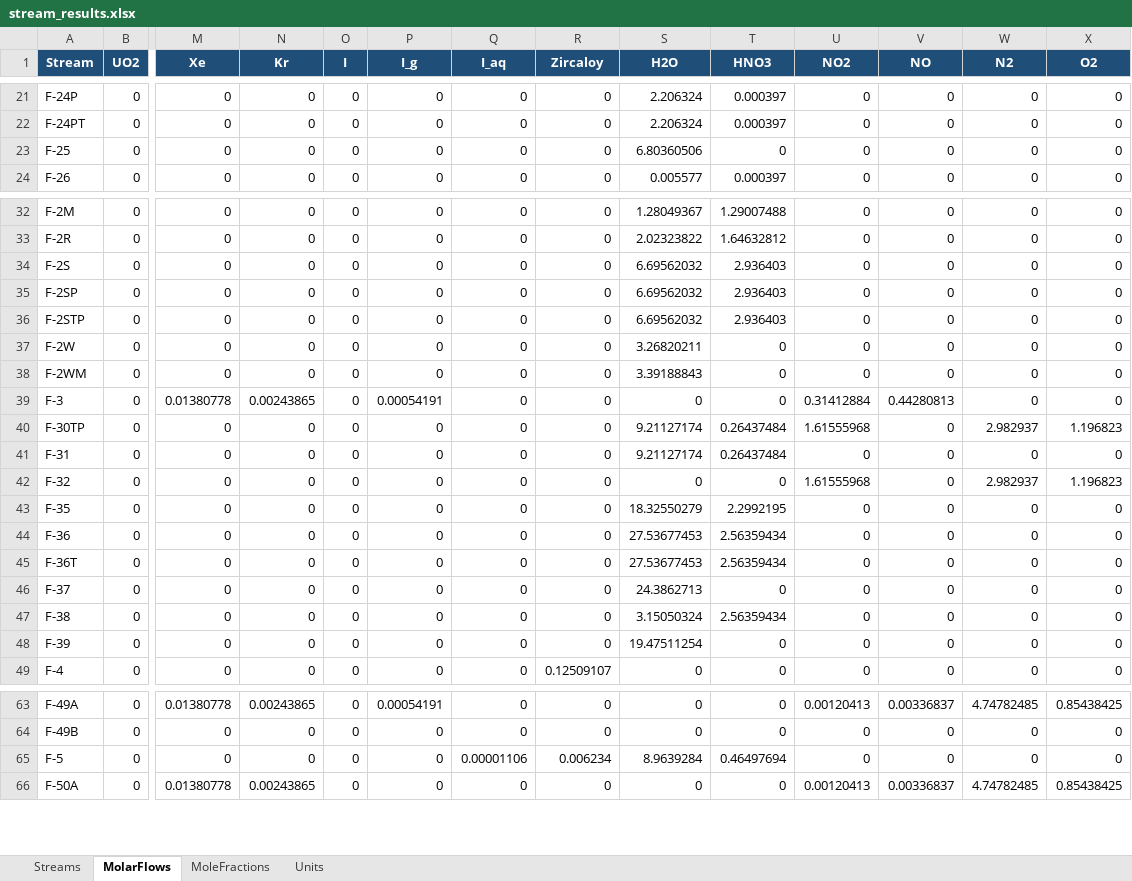
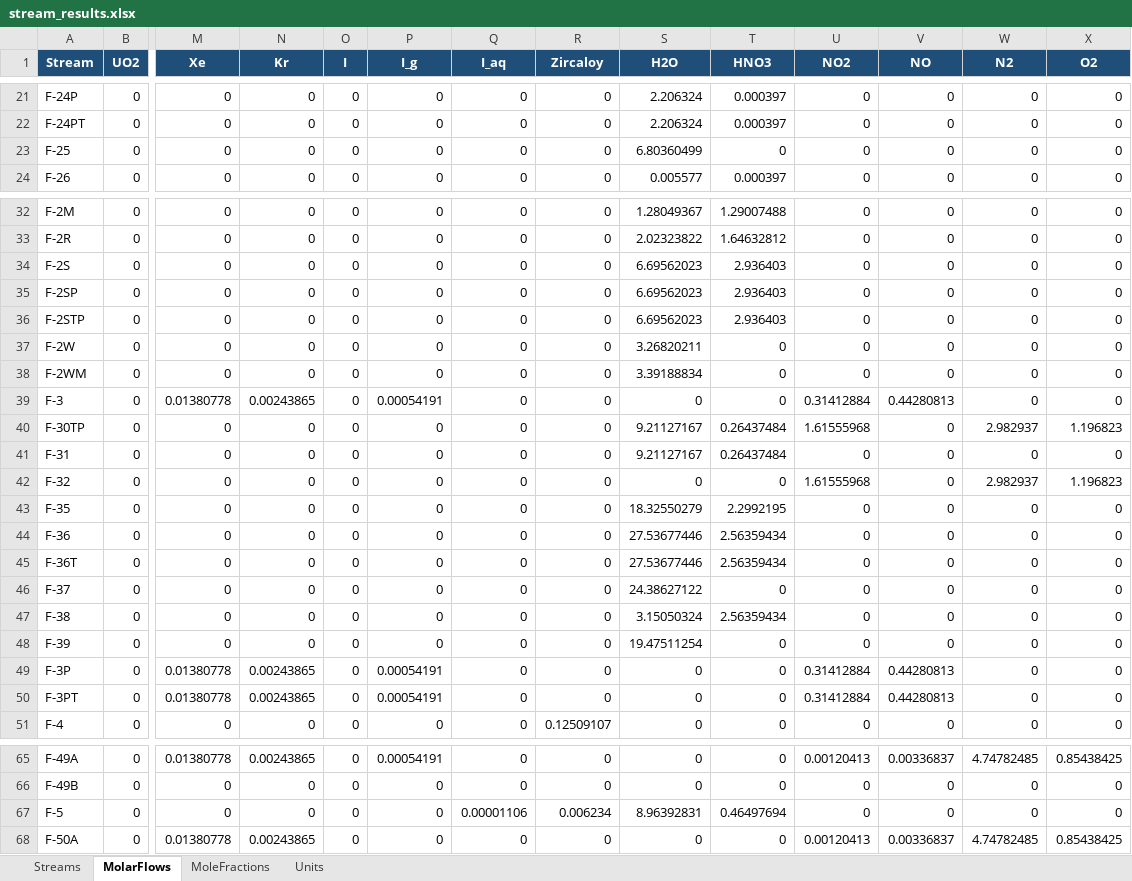
Before and after one commit to cweston112/Flowsheeting-FYD-project, an Excel workbook: process_sim/results/stream_results.xlsx, sheet MolarFlows, drawn as a sheet; only a part is shown, gaps mark what is left out; values as stored, in another font and other column widths than the file's, no borders; addresses are those after the commit; rows hold the shown columns only; the diff covers the shown part only; the diff names each change by its address in the sheet, - before the commit and + after, or states it on an @@ line.

```diff
--- a/process_sim/results/stream_results.xlsx (sheet MolarFlows)
+++ b/process_sim/results/stream_results.xlsx (sheet MolarFlows)
-S23 (H2O): 6.80360506
+S23 (H2O): 6.80360499
-S34:S36 (H2O): 6.69562032
+S34:S36 (H2O): 6.69562023
-S38 (H2O): 3.39188843
+S38 (H2O): 3.39188834
-S40:S41 (H2O): 9.21127174
+S40:S41 (H2O): 9.21127167
-S44:S45 (H2O): 27.53677453
+S44:S45 (H2O): 27.53677446
-S46 (H2O): 24.3862713
+S46 (H2O): 24.38627122
+row 49: F-3P | 0 | 0.01380778 | 0.00243865 | 0 | 0.00054191 | 0 | 0 | 0 | 0 | 0.31412884 | 0.44280813 | 0 | 0
+row 50: F-3PT | 0 | 0.01380778 | 0.00243865 | 0 | 0.00054191 | 0 | 0 | 0 | 0 | 0.31412884 | 0.44280813 | 0 | 0
-S67 (H2O): 8.9639284
+S67 (H2O): 8.96392831
```
Also changed, not shown: 37 edited cells elsewhere in this sheet, sheet MoleFractions, sheet Streams, sheet Units, 2 other files.
